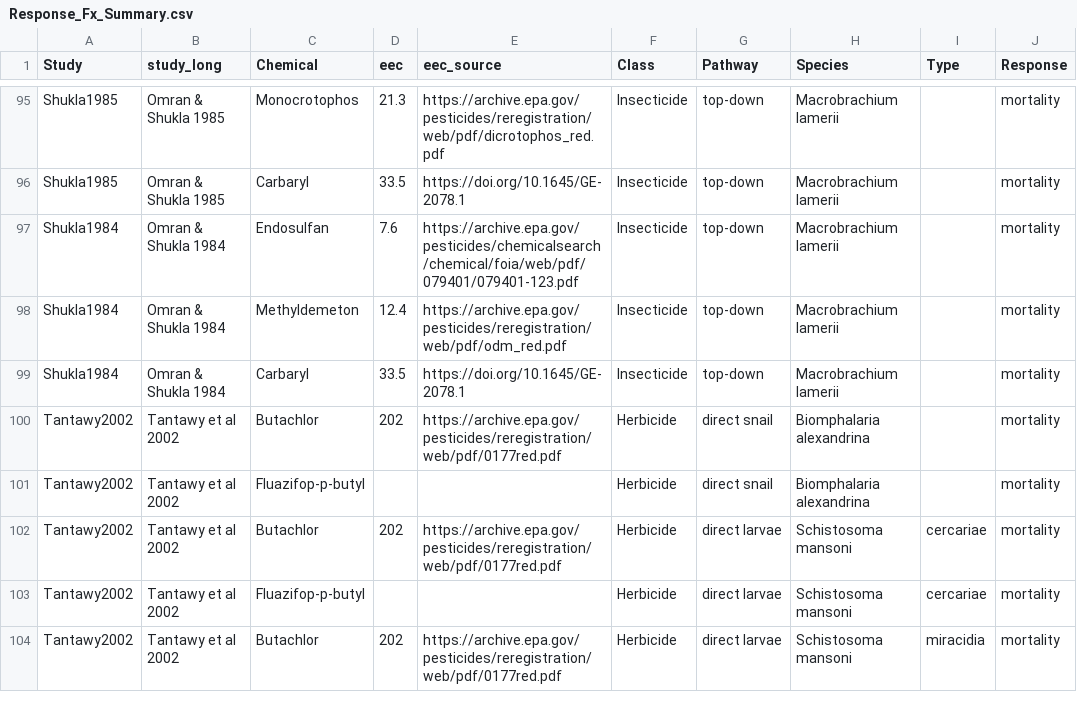
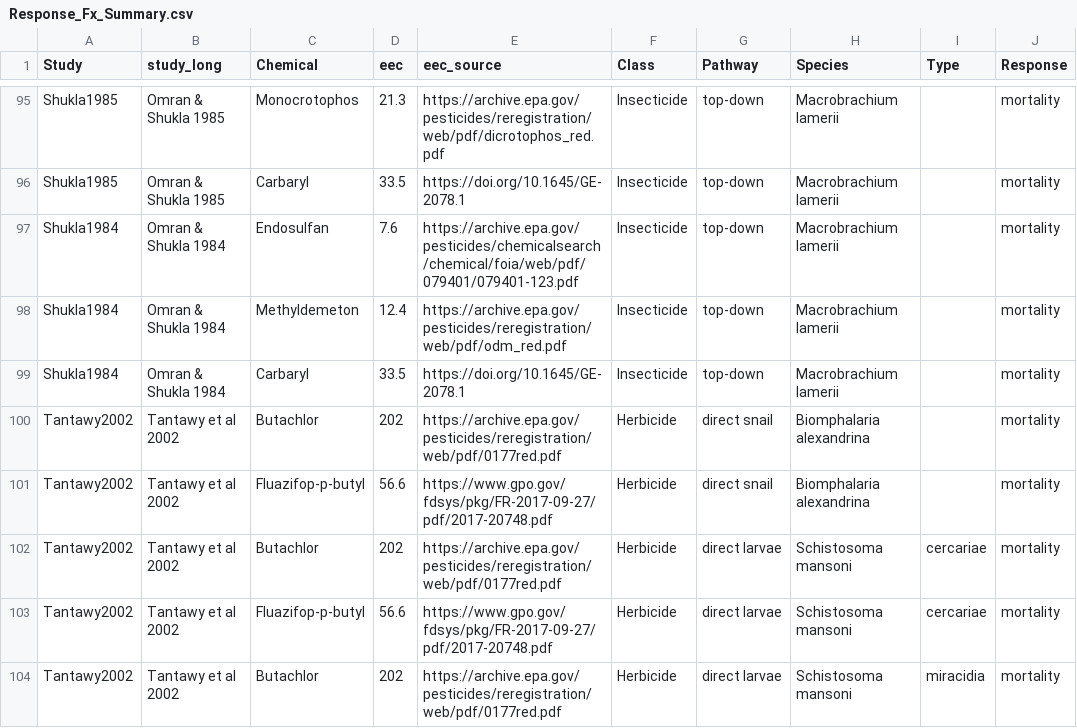
Before and after one commit to cmhoove14/AgroSchisto, a CSV file: Agrochemical_Review/Response_Fxs/Summary/Response_Fx_Summary.csv, drawn as a sheet; only a part is shown, gaps mark what is left out; the diff covers the shown part only; the diff names each change by its address in the sheet, - before the commit and + after, or states it on an @@ line.

```diff
--- a/Agrochemical_Review/Response_Fxs/Summary/Response_Fx_Summary.csv
+++ b/Agrochemical_Review/Response_Fxs/Summary/Response_Fx_Summary.csv
-D101 (eec): (empty)
+D101 (eec): 56.6
-E101 (eec_source): (empty)
+E101 (eec_source): https://www.gpo.gov/fdsys/pkg/FR-2017-09-27/pdf/2017-20748.pdf
-D103 (eec): (empty)
+D103 (eec): 56.6
-E103 (eec_source): (empty)
+E103 (eec_source): https://www.gpo.gov/fdsys/pkg/FR-2017-09-27/pdf/2017-20748.pdf
```
Also changed, not shown: 11 edited cells elsewhere in this file, 3 other files.
